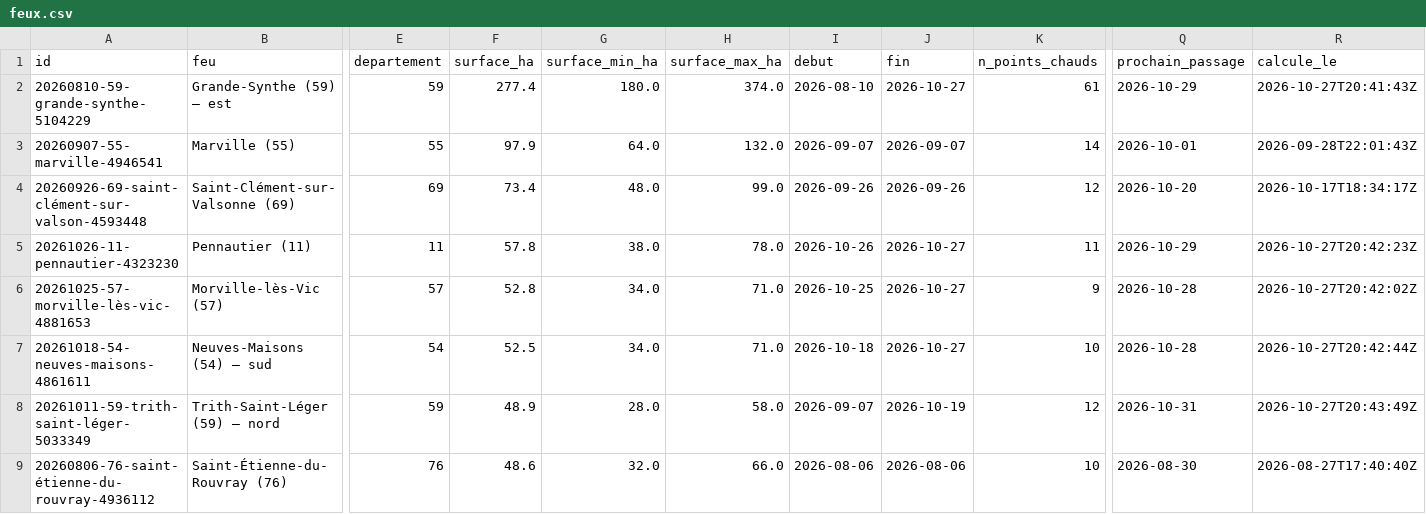
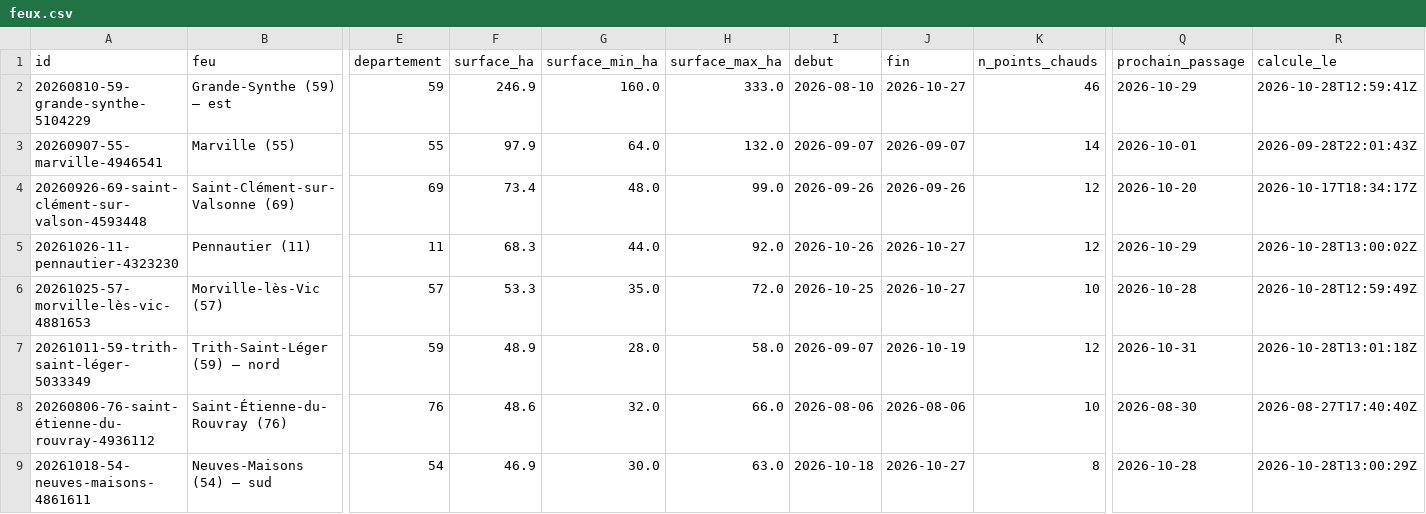
Before and after one commit to r0bp3nguin/brulis, a CSV file: site/data/feux.csv, drawn as a sheet; only a part is shown, gaps mark what is left out; removed rows and columns are numbered as before the commit, all else as after; rows hold the shown columns only; the diff covers the shown part only; the diff names each change by its address in the sheet, - before the commit and + after, or states it on an @@ line.

```diff
--- a/site/data/feux.csv
+++ b/site/data/feux.csv
-F2 (surface_ha): 277.4
+F2 (surface_ha): 246.9
-G2 (surface_min_ha): 180.0
+G2 (surface_min_ha): 160.0
-H2 (surface_max_ha): 374.0
+H2 (surface_max_ha): 333.0
-K2 (n_points_chauds): 61
+K2 (n_points_chauds): 46
-R2 (calcule_le): 2026-10-27T20:41:43Z
+R2 (calcule_le): 2026-10-28T12:59:41Z
-F5 (surface_ha): 57.8
+F5 (surface_ha): 68.3
-G5 (surface_min_ha): 38.0
+G5 (surface_min_ha): 44.0
-H5 (surface_max_ha): 78.0
+H5 (surface_max_ha): 92.0
-K5 (n_points_chauds): 11
+K5 (n_points_chauds): 12
-R5 (calcule_le): 2026-10-27T20:42:23Z
+R5 (calcule_le): 2026-10-28T13:00:02Z
-F6 (surface_ha): 52.8
+F6 (surface_ha): 53.3
-G6 (surface_min_ha): 34.0
+G6 (surface_min_ha): 35.0
-H6 (surface_max_ha): 71.0
+H6 (surface_max_ha): 72.0
-K6 (n_points_chauds): 9
+K6 (n_points_chauds): 10
-R6 (calcule_le): 2026-10-27T20:42:02Z
+R6 (calcule_le): 2026-10-28T12:59:49Z
-row 7: 20261018-54-neuves-maisons-4861611 | Neuves-Maisons (54) — sud | 54 | 52.5 | 34.0 | 71.0 | 2026-10-18 | 2026-10-27 | 10 | 2026-10-28 | 2026-10-27T20:42:44Z
-R7 (calcule_le): 2026-10-27T20:43:49Z
+R7 (calcule_le): 2026-10-28T13:01:18Z
+row 9: 20261018-54-neuves-maisons-4861611 | Neuves-Maisons (54) — sud | 54 | 46.9 | 30.0 | 63.0 | 2026-10-18 | 2026-10-27 | 8 | 2026-10-28 | 2026-10-28T13:00:29Z
```
Also changed, not shown: 7 edited cells elsewhere in this file, 26 other files.
